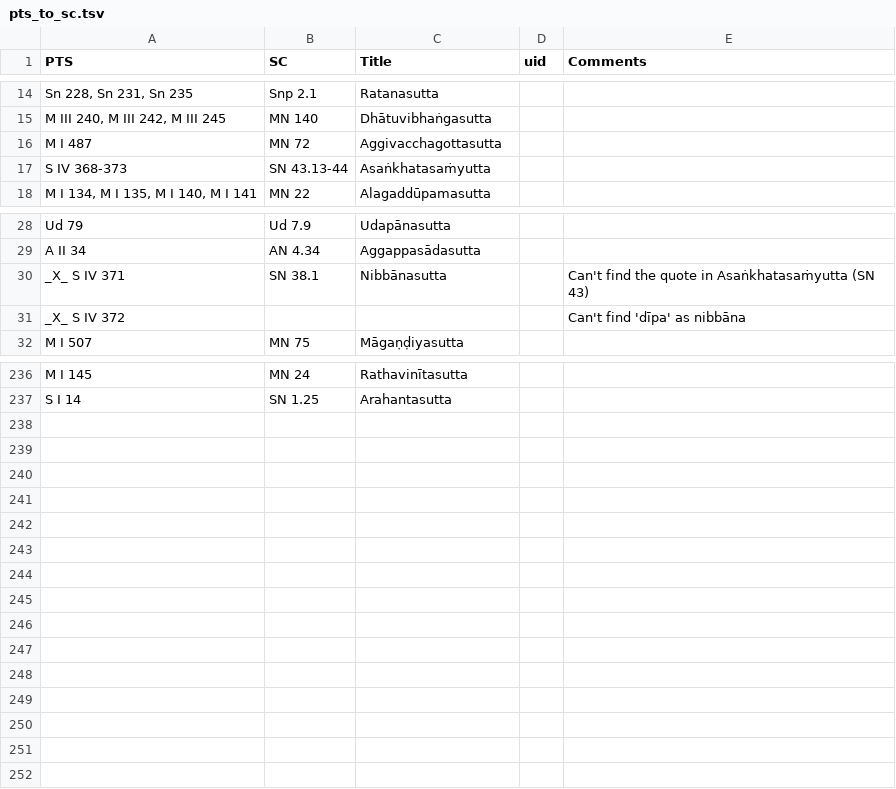
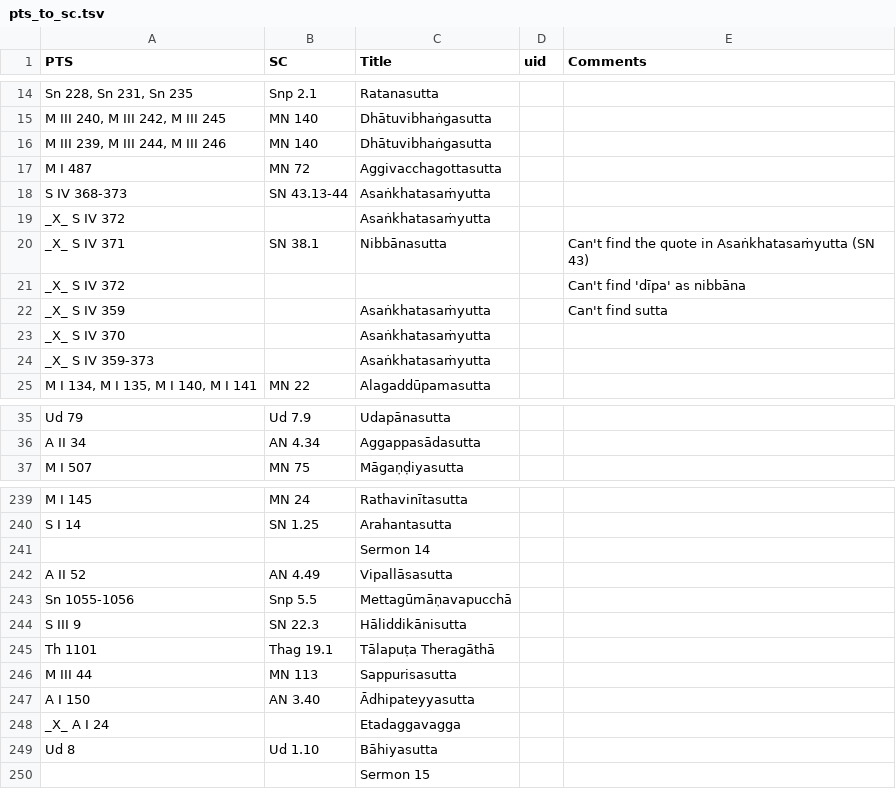
Before and after one commit to seeingthroughthenet/nibbana-the-mind-stilled, a TSV file: helpers/pts_to_sc.tsv, drawn as a sheet; only a part is shown, gaps mark what is left out; the diff covers the shown part only.

Commit message:
refs sermon 14

```diff
--- a/helpers/pts_to_sc.tsv
+++ b/helpers/pts_to_sc.tsv
@@ -15,4 +15,11 @@ Sn 228, Sn 231, Sn 235	Snp 2.1	Ratanasutta
 M III 240, M III 242, M III 245	MN 140	Dhātuvibhaṅgasutta		
+M III 239, M III 244, M III 246	MN 140	Dhātuvibhaṅgasutta		
 M I 487	MN 72	Aggivacchagottasutta		
 S IV 368-373	SN 43.13-44	Asaṅkhatasaṁyutta		
+_X_ S IV 372		Asaṅkhatasaṁyutta		
+_X_ S IV 371	SN 38.1	Nibbānasutta		Can't find the quote in Asaṅkhatasaṁyutta (SN 43)
+_X_ S IV 372				Can't find 'dīpa' as nibbāna
+_X_ S IV 359		Asaṅkhatasaṁyutta		Can't find sutta
+_X_ S IV 370		Asaṅkhatasaṁyutta		
+_X_ S IV 359-373		Asaṅkhatasaṁyutta		
 M I 134, M I 135, M I 140, M I 141	MN 22	Alagaddūpamasutta		
@@ -29,4 +36,2 @@ Ud 79	Ud 7.9	Udapānasutta
 A II 34	AN 4.34	Aggappasādasutta		
-_X_ S IV 371	SN 38.1	Nibbānasutta		Can't find the quote in Asaṅkhatasaṁyutta (SN 43)
-_X_ S IV 372				Can't find 'dīpa' as nibbāna
 M I 507	MN 75	Māgaṇḍiyasutta		
@@ -237 +240,11 @@ M I 145	MN 24	Rathavinītasutta
 S I 14	SN 1.25	Arahantasutta		
+		Sermon 14		
+A II 52	AN 4.49	Vipallāsasutta		
+Sn 1055-1056	Snp 5.5	Mettagūmāṇavapucchā		
+S III 9	SN 22.3	Hāliddikānisutta		
+Th 1101	Thag 19.1	Tālapuṭa Theragāthā		
+M III 44	MN 113	Sappurisasutta		
+A I 150	AN 3.40	Ādhipateyyasutta		
+_X_ A I 24		Etadaggavagga		
+Ud 8	Ud 1.10	Bāhiyasutta		
+		Sermon 15		
```
Also changed, not shown: 4 edited cells elsewhere in this file, 16 other files.
